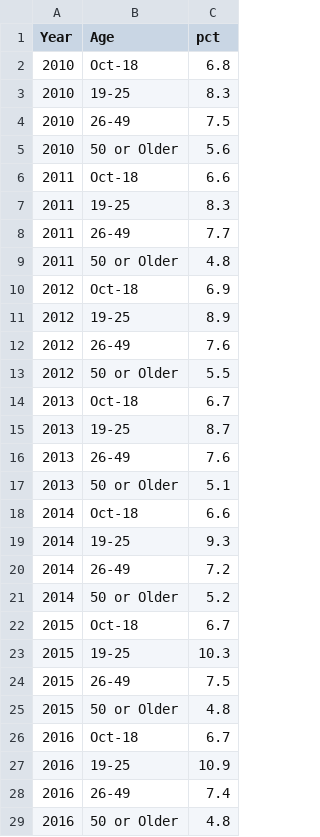
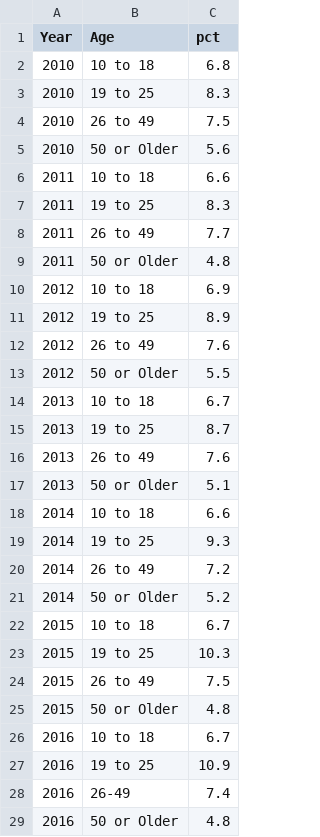
Before and after one commit to IronoaNik/web, a CSV file: depressionRate.csv, drawn as a sheet; only a part is shown; the diff covers the shown part only.

Commit message:
Update depressionRate.csv

```diff
--- a/depressionRate.csv
+++ b/depressionRate.csv
@@ -1,28 +1,28 @@
 Year,Age,pct
-2010,Oct-18,6.8
-2010,19-25,8.3
-2010,26-49,7.5
+2010,10 to 18,6.8
+2010,19 to 25,8.3
+2010,26 to 49,7.5
 2010,50 or Older,5.6
-2011,Oct-18,6.6
-2011,19-25,8.3
-2011,26-49,7.7
+2011,10 to 18,6.6
+2011,19 to 25,8.3
+2011,26 to 49,7.7
 2011,50 or Older,4.8
-2012,Oct-18,6.9
-2012,19-25,8.9
-2012,26-49,7.6
+2012,10 to 18,6.9
+2012,19 to 25,8.9
+2012,26 to 49,7.6
 2012,50 or Older,5.5
-2013,Oct-18,6.7
-2013,19-25,8.7
-2013,26-49,7.6
+2013,10 to 18,6.7
+2013,19 to 25,8.7
+2013,26 to 49,7.6
 2013,50 or Older,5.1
-2014,Oct-18,6.6
-2014,19-25,9.3
-2014,26-49,7.2
+2014,10 to 18,6.6
+2014,19 to 25,9.3
+2014,26 to 49,7.2
 2014,50 or Older,5.2
-2015,Oct-18,6.7
-2015,19-25,10.3
-2015,26-49,7.5
+2015,10 to 18,6.7
+2015,19 to 25,10.3
+2015,26 to 49,7.5
 2015,50 or Older,4.8
-2016,Oct-18,6.7
-2016,19-25,10.9
+2016,10 to 18,6.7
+2016,19 to 25,10.9
 2016,26-49,7.4
```
Also changed, not shown: 9 edited cells elsewhere in this file.
